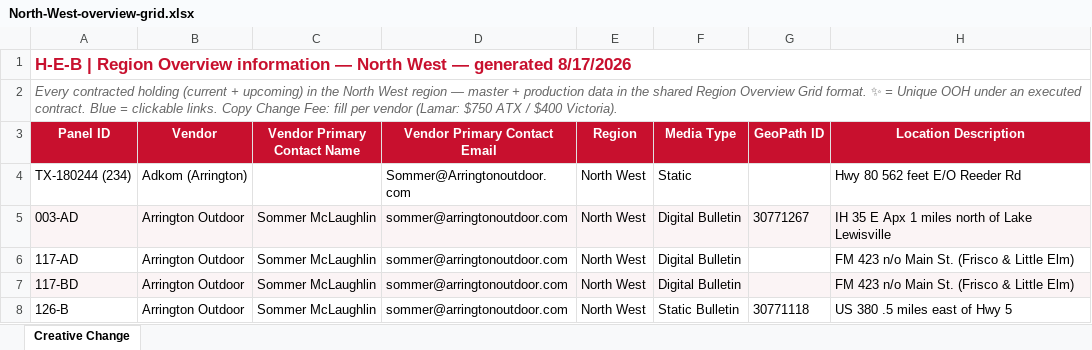
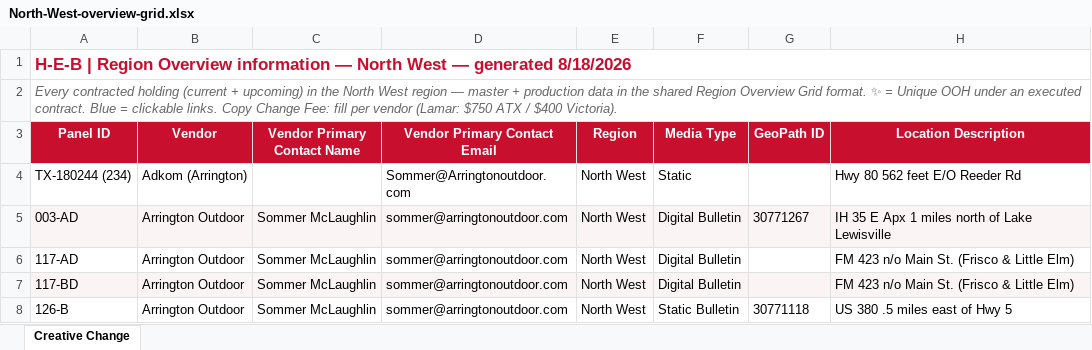
Before and after one commit to willbailes1-glitch/heb-ooh-reviews, an Excel workbook: region/North-West-overview-grid.xlsx, sheet Creative Change, drawn as a sheet; only a part is shown; values as stored, in another font and other column widths than the file's, no borders; the diff names each change by its address in the sheet, - before the commit and + after, or states it on an @@ line.

Commit message:
region grid: North West

```diff
--- a/region/North-West-overview-grid.xlsx (sheet Creative Change)
+++ b/region/North-West-overview-grid.xlsx (sheet Creative Change)
-A1 (Panel ID): …— generated 8/17/2026
+A1 (Panel ID): …— generated 8/18/2026
```
